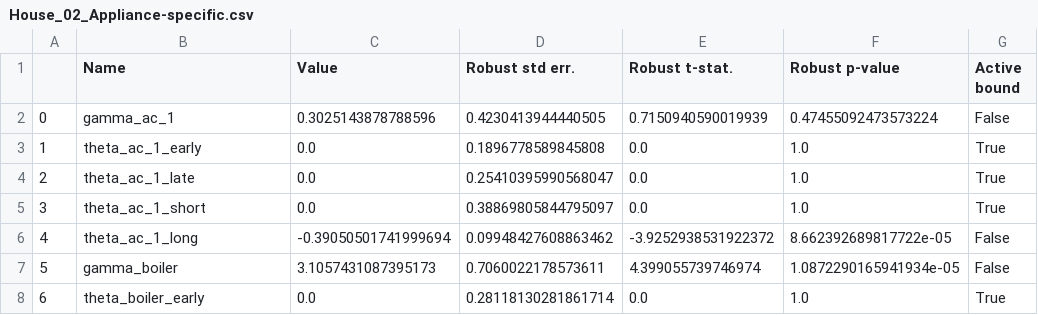
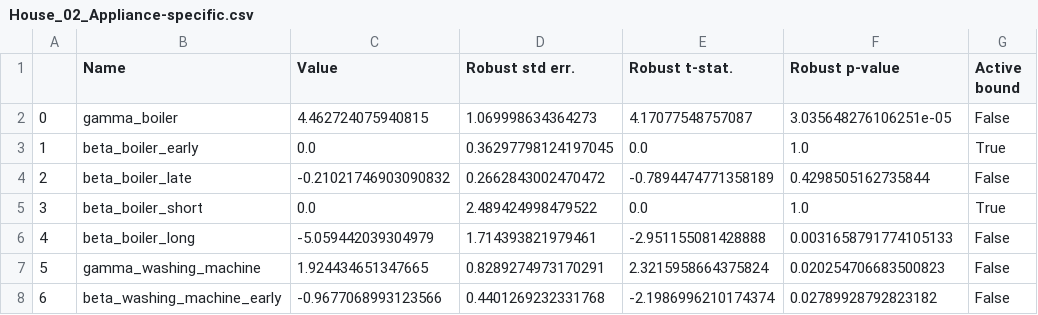
Before and after one commit to DarioVezzali/Demand-Responsive-Energy-Communities, a CSV file: House_02/House_02_Appliance-specific.csv, drawn as a sheet; only a part is shown; the diff covers the shown part only.

```diff
--- a/House_02/House_02_Appliance-specific.csv
+++ b/House_02/House_02_Appliance-specific.csv
@@ -1,8 +1,8 @@
 ,Name,Value,Robust std err.,Robust t-stat.,Robust p-value,Active bound
-0,gamma_ac_1,0.3025143878788596,0.4230413944440505,0.7150940590019939,0.47455092473573224,False
-1,theta_ac_1_early,0.0,0.1896778589845808,0.0,1.0,True
-2,theta_ac_1_late,0.0,0.25410395990568047,0.0,1.0,True
-3,theta_ac_1_short,0.0,0.38869805844795097,0.0,1.0,True
-4,theta_ac_1_long,-0.39050501741999694,0.09948427608863462,-3.9252938531922372,8.662392689817722e-05,False
-5,gamma_boiler,3.1057431087395173,0.7060022178573611,4.399055739746974,1.0872290165941934e-05,False
-6,theta_boiler_early,0.0,0.28118130281861714,0.0,1.0,True
+0,gamma_boiler,4.462724075940815,1.069998634364273,4.17077548757087,3.035648276106251e-05,False
+1,beta_boiler_early,0.0,0.36297798124197045,0.0,1.0,True
+2,beta_boiler_late,-0.21021746903090832,0.2662843002470472,-0.7894474771358189,0.4298505162735844,False
+3,beta_boiler_short,0.0,2.489424998479522,0.0,1.0,True
+4,beta_boiler_long,-5.059442039304979,1.714393821979461,-2.951155081428888,0.0031658791774105133,False
+5,gamma_washing_machine,1.924434651347665,0.8289274973170291,2.3215958664375824,0.020254706683500823,False
+6,beta_washing_machine_early,-0.9677068993123566,0.4401269232331768,-2.1986996210174374,0.02789928792823182,False
```
Also changed, not shown: 44 edited cells elsewhere in this file, House_02/House_02_Generic.csv, 4 other files.
